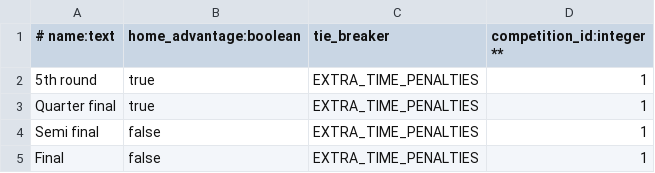
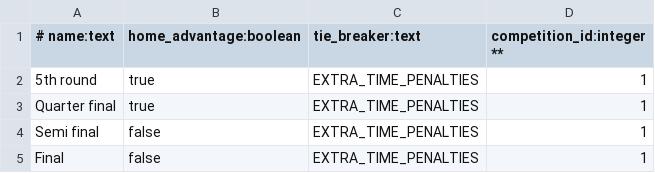
Before and after one commit to atas76/openengine, a CSV file: src/main/resources/db/pureengine/csv/competition_round.csv, drawn as a sheet.

Commit message:
Minor: DB schema informal description update

```diff
--- a/src/main/resources/db/pureengine/csv/competition_round.csv
+++ b/src/main/resources/db/pureengine/csv/competition_round.csv
@@ -1,2 +1,2 @@
-# name:text, home_advantage:boolean, tie_breaker, competition_id:integer **
+# name:text, home_advantage:boolean, tie_breaker:text, competition_id:integer **
 5th round,true,EXTRA_TIME_PENALTIES,1
```
